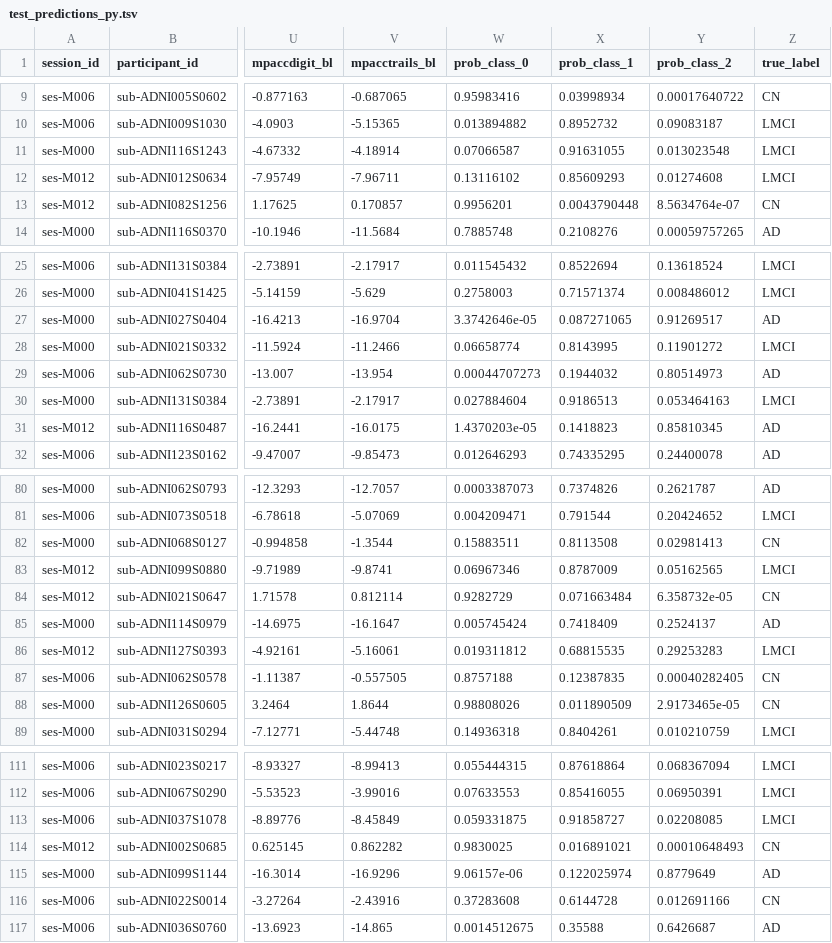
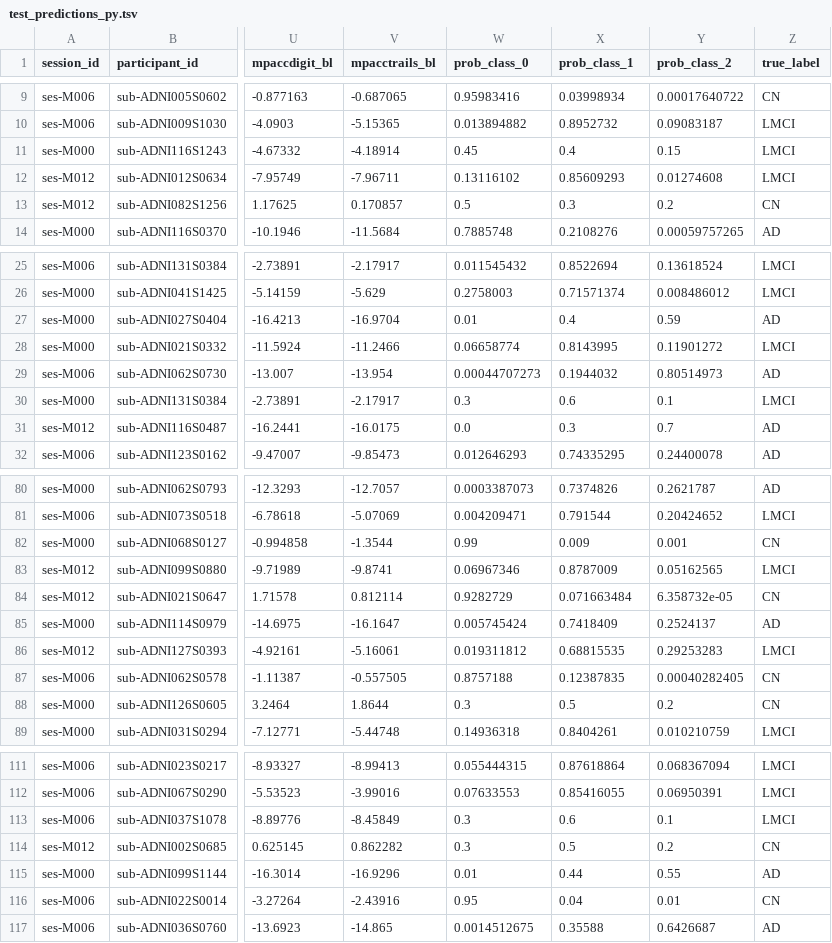
Before and after one commit to justvicthor/Early_Alzheimer_Detection_DL, a TSV file: results/python/test_predictions_py.tsv, drawn as a sheet; only a part is shown, gaps mark what is left out; the diff covers the shown part only; the diff names each change by its address in the sheet, - before the commit and + after, or states it on an @@ line.

```diff
--- a/results/python/test_predictions_py.tsv
+++ b/results/python/test_predictions_py.tsv
-W11 (prob_class_0): 0.07066587
+W11 (prob_class_0): 0.45
-X11 (prob_class_1): 0.91631055
+X11 (prob_class_1): 0.4
-Y11 (prob_class_2): 0.013023548
+Y11 (prob_class_2): 0.15
-W13 (prob_class_0): 0.9956201
+W13 (prob_class_0): 0.5
-X13 (prob_class_1): 0.0043790448
+X13 (prob_class_1): 0.3
-Y13 (prob_class_2): 8.5634764e-07
+Y13 (prob_class_2): 0.2
-W27 (prob_class_0): 3.3742646e-05
+W27 (prob_class_0): 0.01
-X27 (prob_class_1): 0.087271065
+X27 (prob_class_1): 0.4
-Y27 (prob_class_2): 0.91269517
+Y27 (prob_class_2): 0.59
-W30 (prob_class_0): 0.027884604
+W30 (prob_class_0): 0.3
-X30 (prob_class_1): 0.9186513
+X30 (prob_class_1): 0.6
-Y30 (prob_class_2): 0.053464163
+Y30 (prob_class_2): 0.1
-W31 (prob_class_0): 1.4370203e-05
+W31 (prob_class_0): 0.0
-X31 (prob_class_1): 0.1418823
+X31 (prob_class_1): 0.3
-Y31 (prob_class_2): 0.85810345
+Y31 (prob_class_2): 0.7
-W82 (prob_class_0): 0.15883511
+W82 (prob_class_0): 0.99
-X82 (prob_class_1): 0.8113508
+X82 (prob_class_1): 0.009
-Y82 (prob_class_2): 0.02981413
+Y82 (prob_class_2): 0.001
-W88 (prob_class_0): 0.98808026
+W88 (prob_class_0): 0.3
-X88 (prob_class_1): 0.011890509
+X88 (prob_class_1): 0.5
-Y88 (prob_class_2): 2.9173465e-05
+Y88 (prob_class_2): 0.2
-W113 (prob_class_0): 0.059331875
+W113 (prob_class_0): 0.3
-X113 (prob_class_1): 0.91858727
+X113 (prob_class_1): 0.6
-Y113 (prob_class_2): 0.02208085
+Y113 (prob_class_2): 0.1
-W114 (prob_class_0): 0.9830025
+W114 (prob_class_0): 0.3
-X114 (prob_class_1): 0.016891021
+X114 (prob_class_1): 0.5
-Y114 (prob_class_2): 0.00010648493
+Y114 (prob_class_2): 0.2
-W115 (prob_class_0): 9.06157e-06
+W115 (prob_class_0): 0.01
-X115 (prob_class_1): 0.122025974
+X115 (prob_class_1): 0.44
-Y115 (prob_class_2): 0.8779649
+Y115 (prob_class_2): 0.55
-W116 (prob_class_0): 0.37283608
+W116 (prob_class_0): 0.95
-X116 (prob_class_1): 0.6144728
+X116 (prob_class_1): 0.04
-Y116 (prob_class_2): 0.012691166
+Y116 (prob_class_2): 0.01
```
Also changed, not shown: 36 edited cells elsewhere in this file, results/cpp/test_predictions_cpp.tsv, 6 other files.
